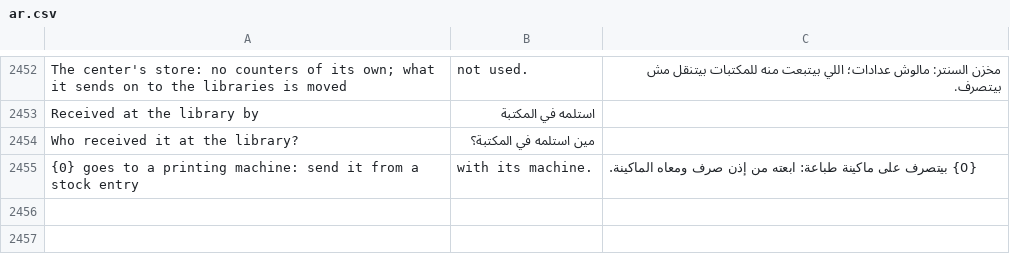
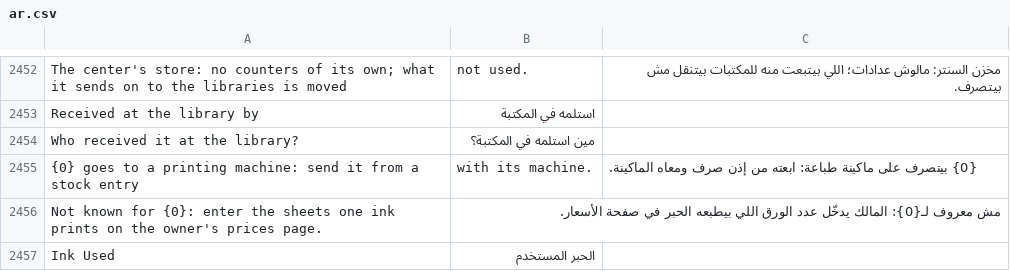
Before and after one commit to tokaM107/integrated-business-platform, a CSV file: apps/imed_erp/imed_erp/translations/ar.csv, drawn as a sheet; only a part is shown, gaps mark what is left out.

```diff
--- a/apps/imed_erp/imed_erp/translations/ar.csv
+++ b/apps/imed_erp/imed_erp/translations/ar.csv
@@ -2455 +2455,3 @@ Who received it at the library?,مين استلمه في المكتبة؟
 {0} goes to a printing machine: send it from a stock entry, with its machine.,{0} بيتصرف على ماكينة طباعة: ابعته من إذن صرف ومعاه الماكينة.
+Not known for {0}: enter the sheets one ink prints on the owner's prices page.,مش معروف لـ{0}: المالك يدخّل عدد الورق اللي بيطبعه الحبر في صفحة الأسعار.
+Ink Used,الحبر المستخدم
```
Also changed, not shown: 9 other files.
